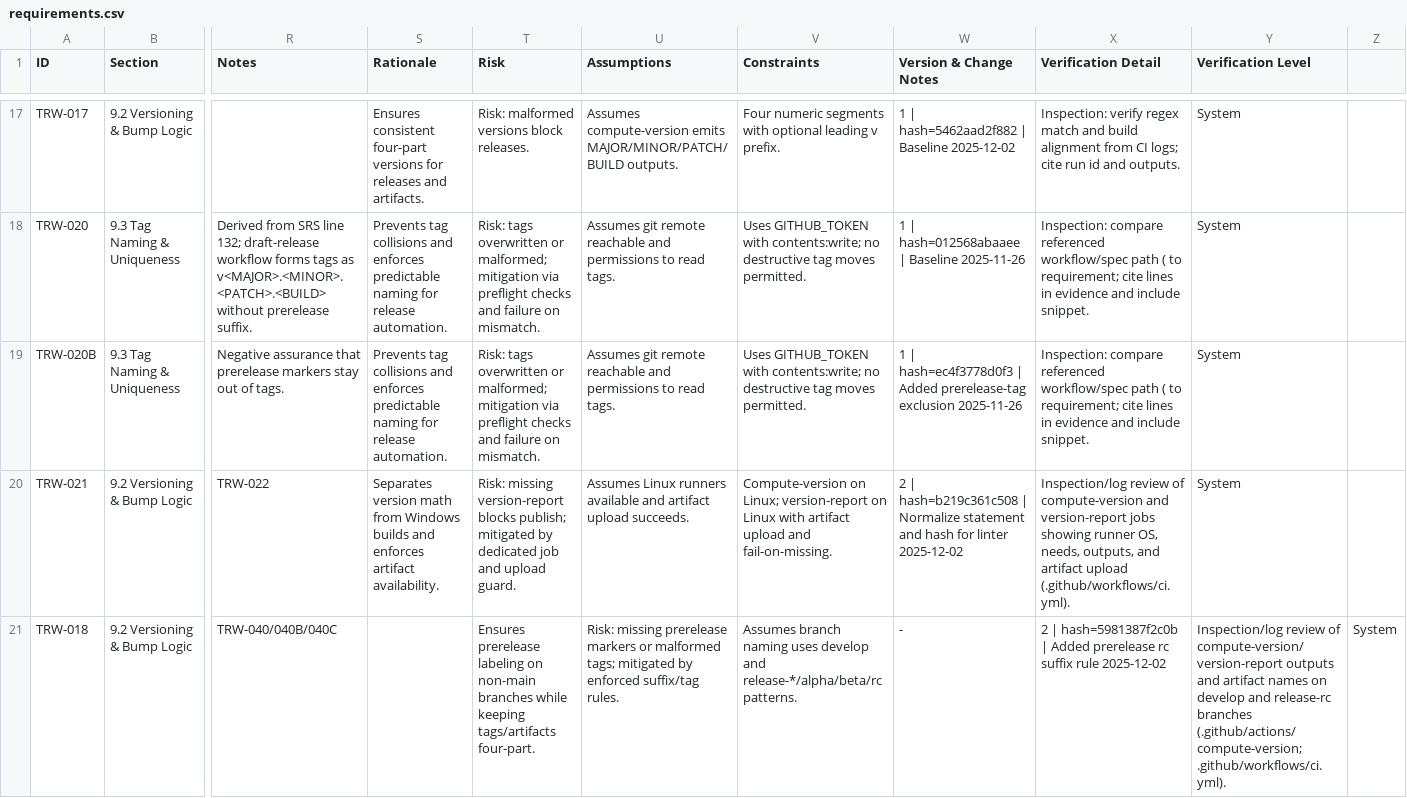
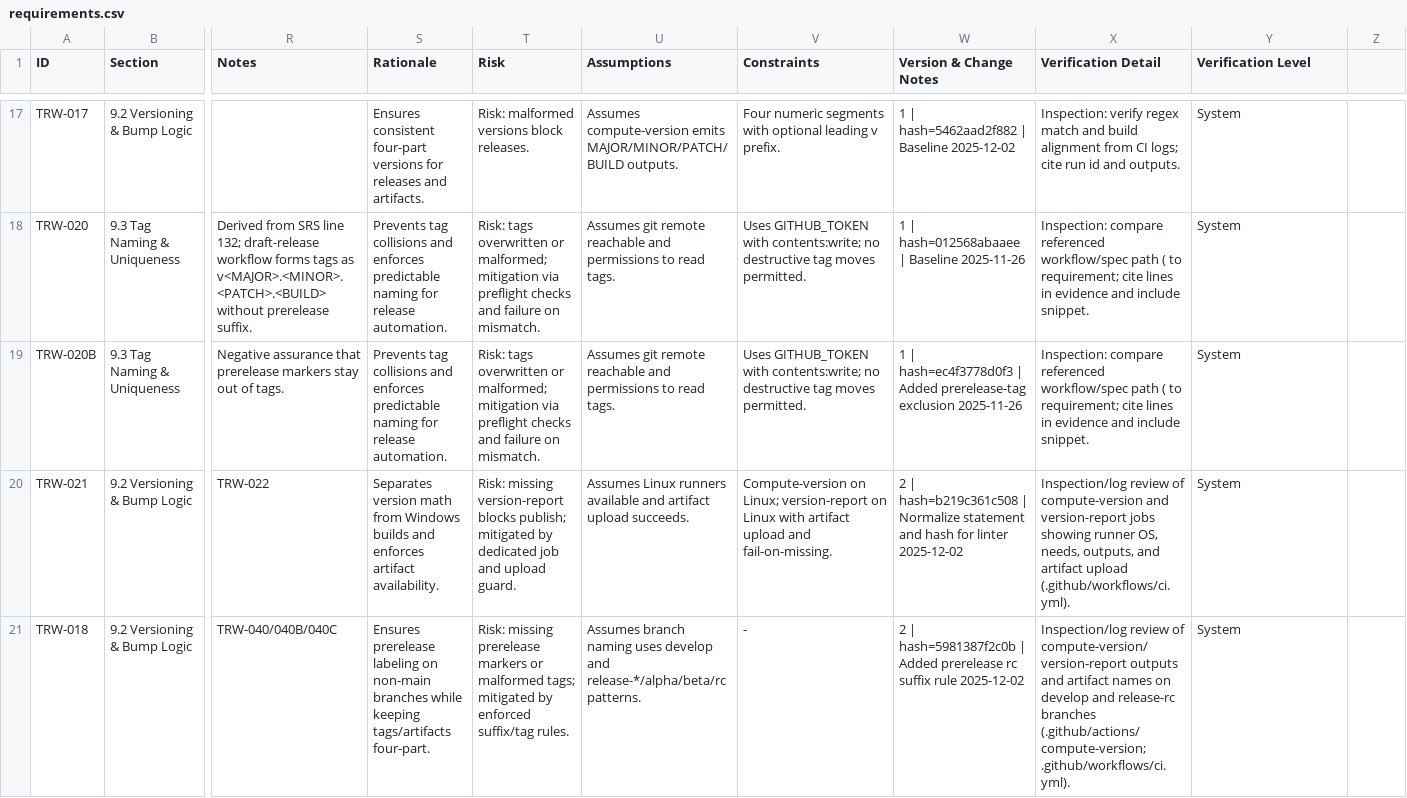
Before and after one commit to LabVIEW-Community-CI-CD/labview-icon-editor-sandbox, a CSV file: docs/requirements/requirements.csv, drawn as a sheet; only a part is shown, gaps mark what is left out; the diff covers the shown part only; the diff names each change by its address in the sheet, - before the commit and + after, or states it on an @@ line.

Commit message:
Correct column alignment for TRW-018/019

```diff
--- a/docs/requirements/requirements.csv
+++ b/docs/requirements/requirements.csv
-S21 (Rationale): (empty)
+S21 (Rationale): Ensures prerelease labeling on non-main branches while keeping tags/artifacts four-part.
-T21 (Risk): Ensures prerelease labeling on non-main branches while keeping tags/artifacts four-part.
+T21 (Risk): Risk: missing prerelease markers or malformed tags; mitigated by enforced suffix/tag rules.
-U21 (Assumptions): Risk: missing prerelease markers or malformed tags; mitigated by enforced suffix/tag rules.
+U21 (Assumptions): Assumes branch naming uses develop and release-*/alpha/beta/rc patterns.
-V21 (Constraints): Assumes branch naming uses develop and release-*/alpha/beta/rc patterns.
+V21 (Constraints): -
-W21 (Version & Change Notes): -
+W21 (Version & Change Notes): 2 | hash=5981387f2c0b | Added prerelease rc suffix rule 2025-12-02
-X21 (Verification Detail): 2 | hash=5981387f2c0b | Added prerelease rc suffix rule 2025-12-02
+X21 (Verification Detail): Inspection/log review of compute-version/version-report outputs and artifact names on develop and release-rc branches (.github/actions/compute-version; .github/workflows/ci.yml).
-Y21 (Verification Level): Inspection/log review of compute-version/version-report outputs and artifact names on develop and release-rc branches (.github/actions/compute-version; .github/workflows/ci.yml).
+Y21 (Verification Level): System
-Z21: System
+Z21: (empty)
```
Also changed, not shown: 8 edited cells elsewhere in this file.
